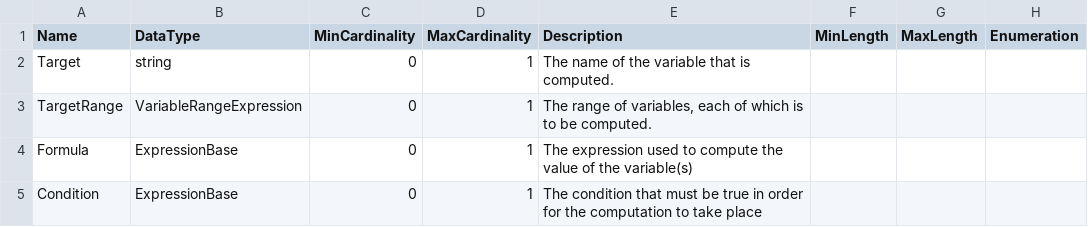
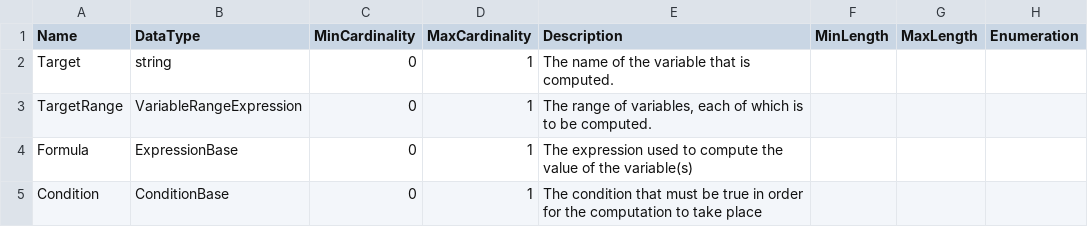
Before and after one commit to ddialliance/sdtl, a CSV file: CompositeTypes/Compute/Compute.csv, drawn as a sheet; only a part is shown; the diff names each change by its address in the sheet, - before the commit and + after, or states it on an @@ line.

```diff
--- a/CompositeTypes/Compute/Compute.csv
+++ b/CompositeTypes/Compute/Compute.csv
-B5 (DataType): ExpressionBase
+B5 (DataType): ConditionBase
```
Also changed, not shown: CompositeTypes/AdditionExpression/AdditionExpression.csv, CompositeTypes/ExpressionBase/ExpressionBase.csv, 35 other files.
